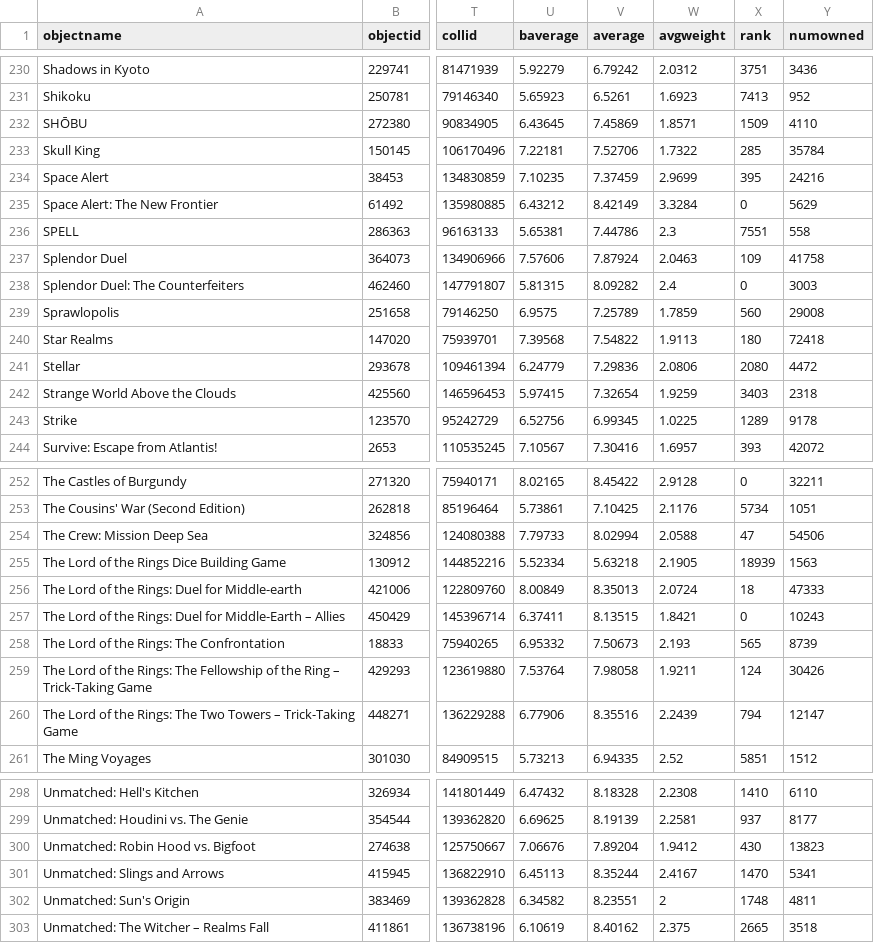
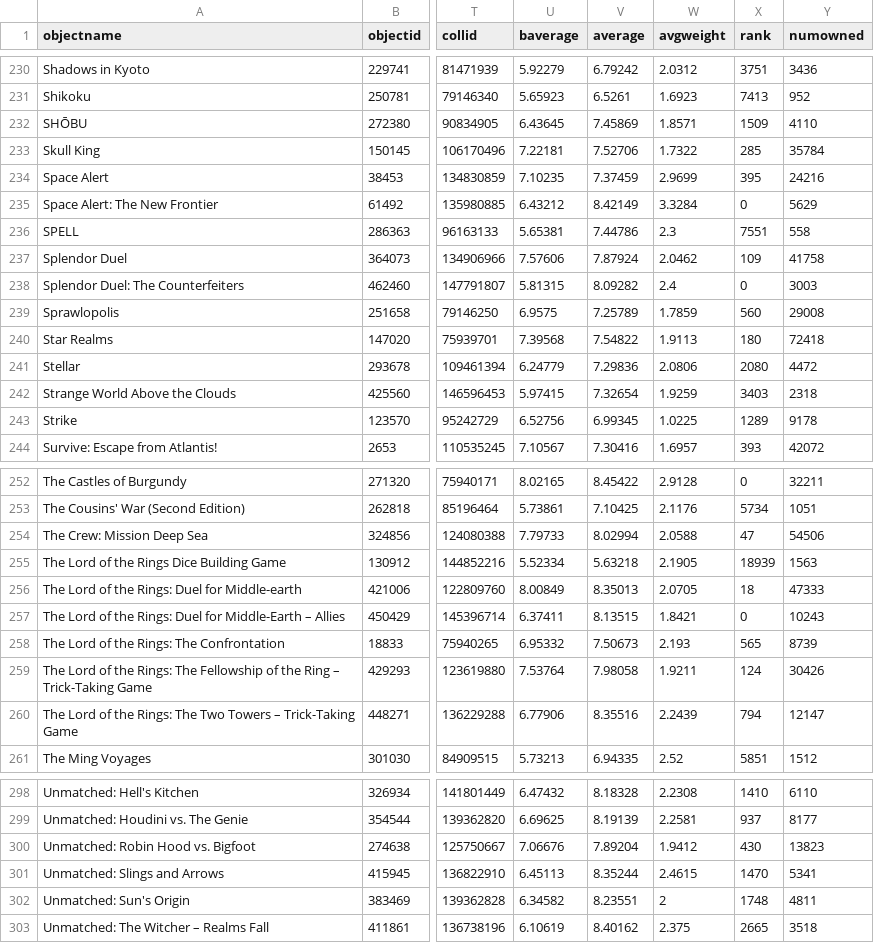
Before and after one commit to GerardDD/Streamlit_bgg_test, a CSV file: pages/collection.csv, drawn as a sheet; only a part is shown, gaps mark what is left out; the diff covers the shown part only; the diff names each change by its address in the sheet, - before the commit and + after, or states it on an @@ line.

```diff
--- a/pages/collection.csv
+++ b/pages/collection.csv
-W237 (avgweight): 2.0463
+W237 (avgweight): 2.0462
-W256 (avgweight): 2.0724
+W256 (avgweight): 2.0705
-W301 (avgweight): 2.4167
+W301 (avgweight): 2.4615
```
Also changed, not shown: 9 edited cells elsewhere in this file.
